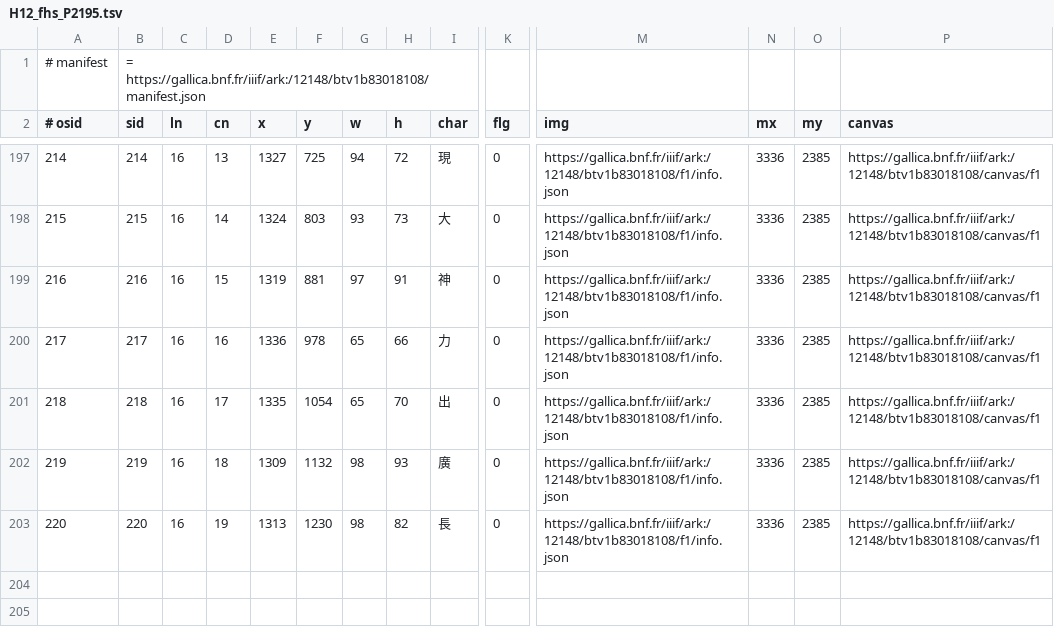
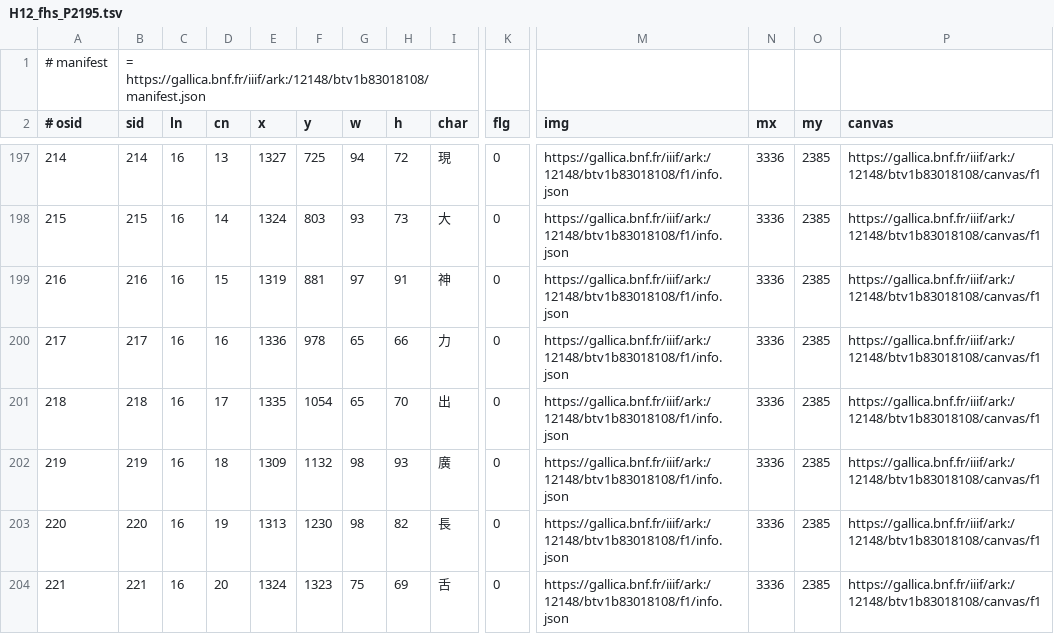
Before and after one commit to chise/hng-kiridashi-data, a TSV file: H12_fhs_P2195.tsv, drawn as a sheet; only a part is shown, gaps mark what is left out; rows hold the shown columns only; the diff names each change by its address in the sheet, - before the commit and + after, or states it on an @@ line.

Commit message:
(16-20: (1324,1323)+75+69): add [via Kiridashi-kun]

```diff
--- a/H12_fhs_P2195.tsv
+++ b/H12_fhs_P2195.tsv
+row 204: 221 | 221 | 16 | 20 | 1324 | 1323 | 75 | 69 | 舌 | 0 | https://gallica.bnf.fr/iiif/ark:/12148/btv1b83018108/f1/info.json | 3336 | 2385 | https://gallica.bnf.fr/iiif/ark:/12148/btv1b83018108/canvas/f1
```
